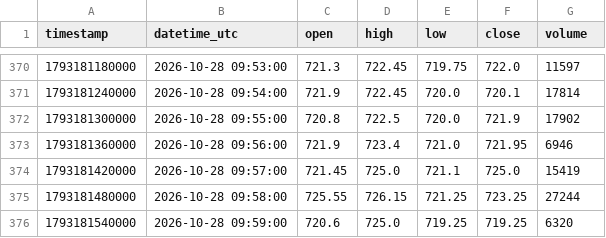
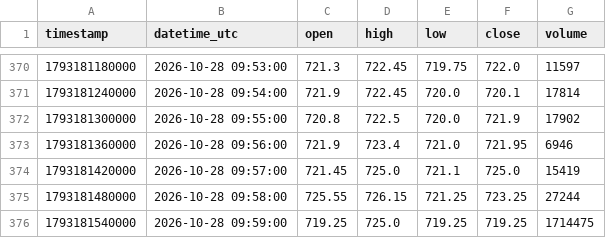
Before and after one commit to parshant65-lang/India-Stocks-1801-1830-Historical-Data, a CSV file: OMNI/1m/2026/10/OMNI_1m_2026-10-28.csv, drawn as a sheet; only a part is shown, gaps mark what is left out.

```diff
--- a/OMNI/1m/2026/10/OMNI_1m_2026-10-28.csv
+++ b/OMNI/1m/2026/10/OMNI_1m_2026-10-28.csv
@@ -375,2 +375,2 @@ timestamp,datetime_utc,open,high,low,close,volume
 1793181480000,2026-10-28 09:58:00,725.55,726.15,721.25,723.25,27244
-1793181540000,2026-10-28 09:59:00,720.6,725.0,719.25,719.25,6320
+1793181540000,2026-10-28 09:59:00,719.25,725.0,719.25,719.25,1714475
```
Also changed, not shown: OMAXAUTO/1m/2026/10/OMAXAUTO_1m_2026-10-21.csv, OMAXE/1m/2026/10/OMAXE_1m_2026-10-28.csv, 53 other files.
